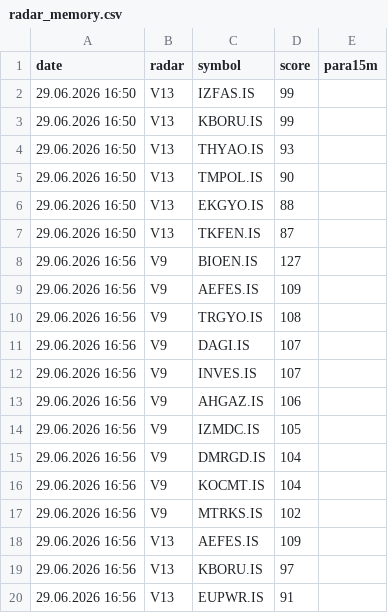
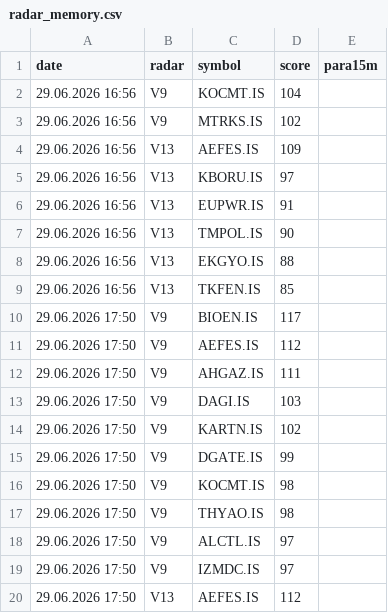
Before and after one commit to gokhan-bist-radar/gokhan-bist-radar, a CSV file: radar_memory.csv, drawn as a sheet; only a part is shown; the shorter side is filled out with more unchanged rows; removed rows and columns are numbered as before the commit, all else as after; the diff covers the shown part only; the diff names each change by its address in the sheet, - before the commit and + after, or states it on an @@ line.

```diff
--- a/radar_memory.csv
+++ b/radar_memory.csv
-row 2: 29.06.2026 16:50 | V13 | IZFAS.IS | 99
-row 3: 29.06.2026 16:50 | V13 | KBORU.IS | 99
-row 4: 29.06.2026 16:50 | V13 | THYAO.IS | 93
-row 5: 29.06.2026 16:50 | V13 | TMPOL.IS | 90
-row 6: 29.06.2026 16:50 | V13 | EKGYO.IS | 88
-row 7: 29.06.2026 16:50 | V13 | TKFEN.IS | 87
-row 8: 29.06.2026 16:56 | V9 | BIOEN.IS | 127
-row 9: 29.06.2026 16:56 | V9 | AEFES.IS | 109
-row 10: 29.06.2026 16:56 | V9 | TRGYO.IS | 108
-row 11: 29.06.2026 16:56 | V9 | DAGI.IS | 107
-row 12: 29.06.2026 16:56 | V9 | INVES.IS | 107
-row 13: 29.06.2026 16:56 | V9 | AHGAZ.IS | 106
-row 14: 29.06.2026 16:56 | V9 | IZMDC.IS | 105
-row 15: 29.06.2026 16:56 | V9 | DMRGD.IS | 104
```
Also changed, not shown: 14 added rows elsewhere in this file, radar_performance.csv, radar_signals.csv.
